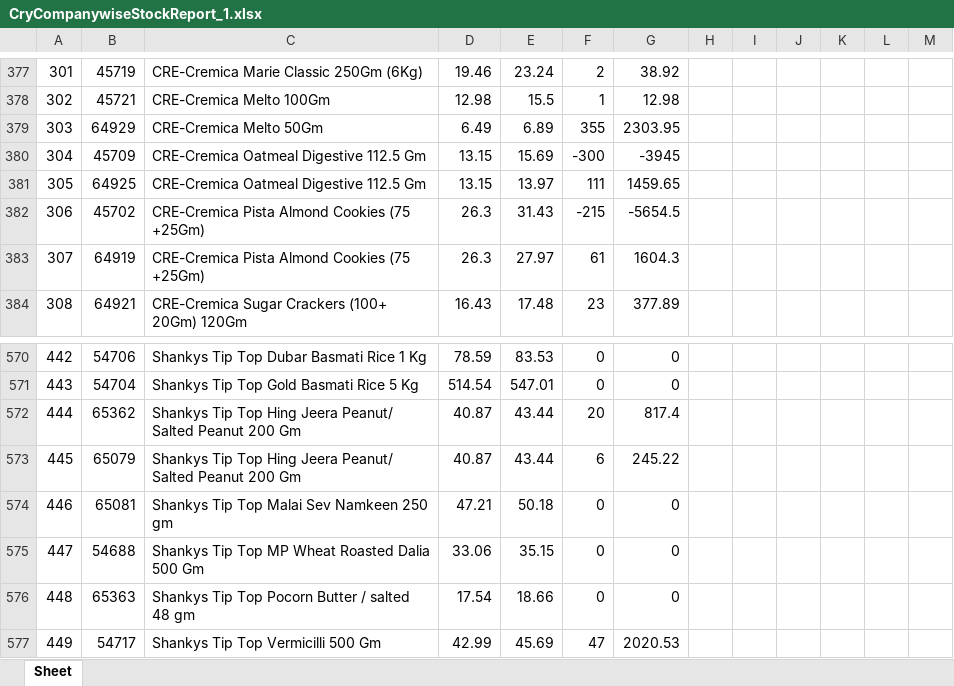
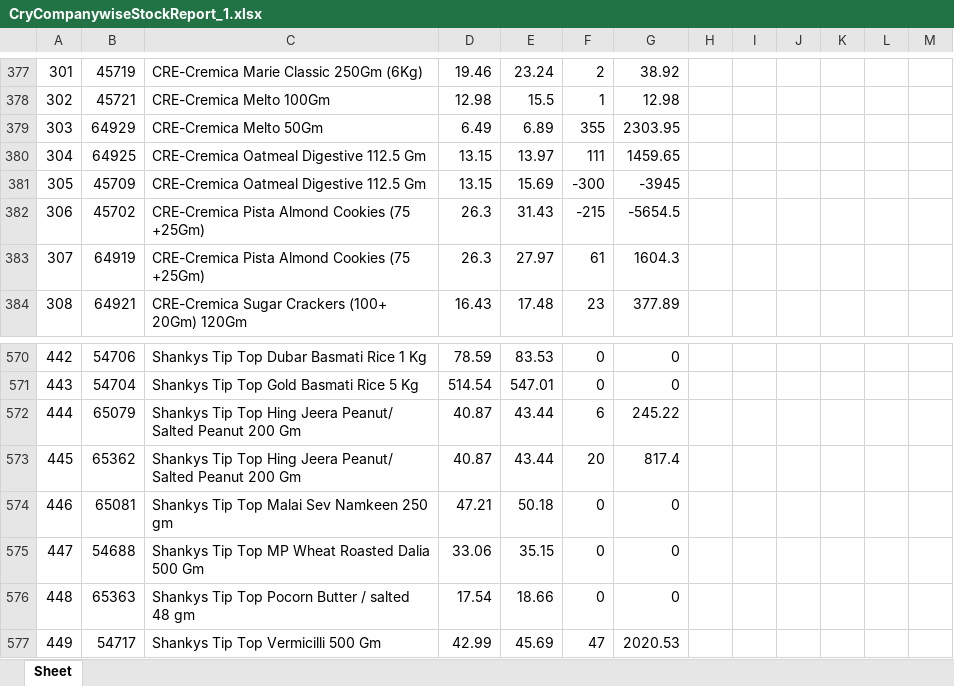
Before and after one commit to PC-Canteen/pc_canteen, an Excel workbook: CryCompanywiseStockReport_1.xlsx, sheet Sheet, drawn as a sheet; only a part is shown, gaps mark what is left out; values as stored, in another font and other column widths than the file's, no borders; removed rows and columns are numbered as before the commit, all else as after; the diff names each change by its address in the sheet, - before the commit and + after, or states it on an @@ line.

```diff
--- a/CryCompanywiseStockReport_1.xlsx (sheet Sheet)
+++ b/CryCompanywiseStockReport_1.xlsx (sheet Sheet)
-row 380: 304 | 45709 | CRE-Cremica Oatmeal Digestive 112.5 Gm | 13.15 | 15.69 | -300 | -3945
-A380: 305
+A380: 304
+row 381: 305 | 45709 | CRE-Cremica Oatmeal Digestive 112.5 Gm | 13.15 | 15.69 | -300 | -3945
-row 572: 444 | 65362 | Shankys Tip Top Hing Jeera Peanut/ Salted Peanut 200 Gm | 40.87 | 43.44 | 20 | 817.4
-A572: 445
+A572: 444
+row 573: 445 | 65362 | Shankys Tip Top Hing Jeera Peanut/ Salted Peanut 200 Gm | 40.87 | 43.44 | 20 | 817.4
```
